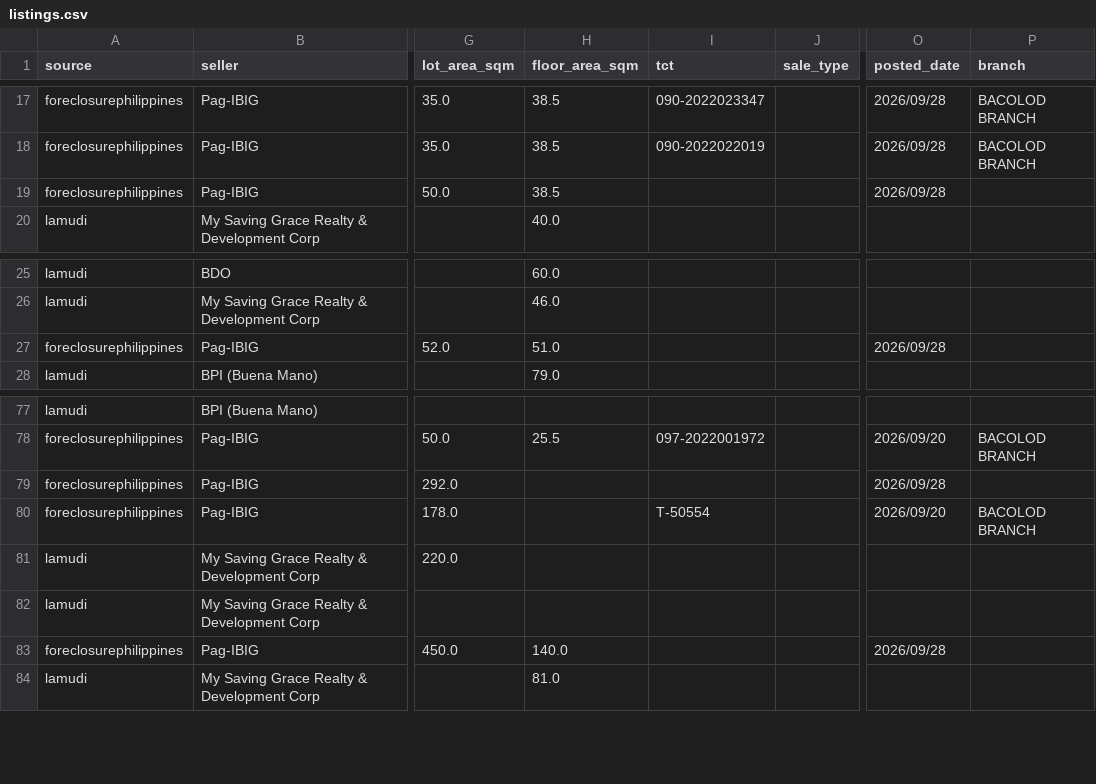
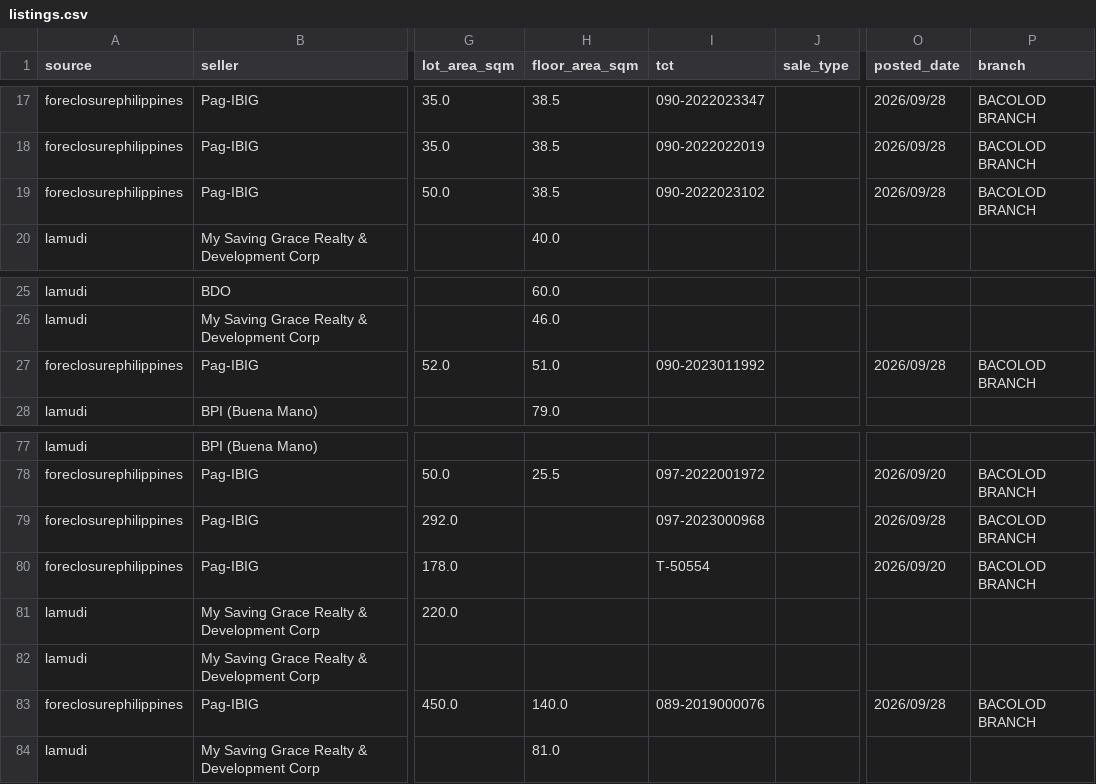
Before and after one commit to AIinterruptor/panay-foreclosure-tracker, a CSV file: docs/data/listings.csv, drawn as a sheet; only a part is shown, gaps mark what is left out; the diff names each change by its address in the sheet, - before the commit and + after, or states it on an @@ line.

```diff
--- a/docs/data/listings.csv
+++ b/docs/data/listings.csv
-I19 (tct): (empty)
+I19 (tct): 090-2022023102
-P19 (branch): (empty)
+P19 (branch): BACOLOD BRANCH
-I27 (tct): (empty)
+I27 (tct): 090-2023011992
-P27 (branch): (empty)
+P27 (branch): BACOLOD BRANCH
-I79 (tct): (empty)
+I79 (tct): 097-2023000968
-P79 (branch): (empty)
+P79 (branch): BACOLOD BRANCH
-I83 (tct): (empty)
+I83 (tct): 089-2019000076
-P83 (branch): (empty)
+P83 (branch): BACOLOD BRANCH
```
Also changed, not shown: 3 other files.
